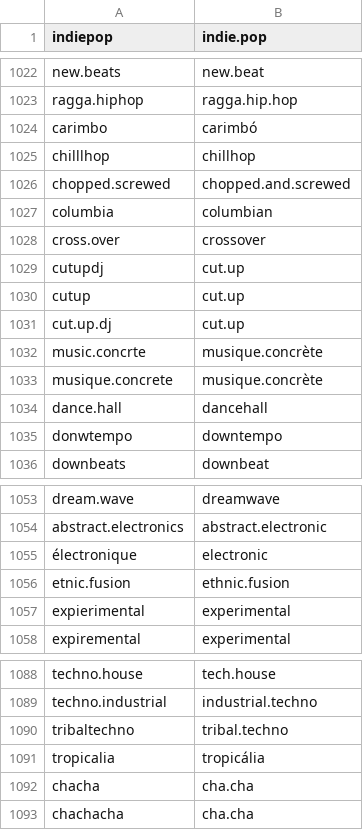
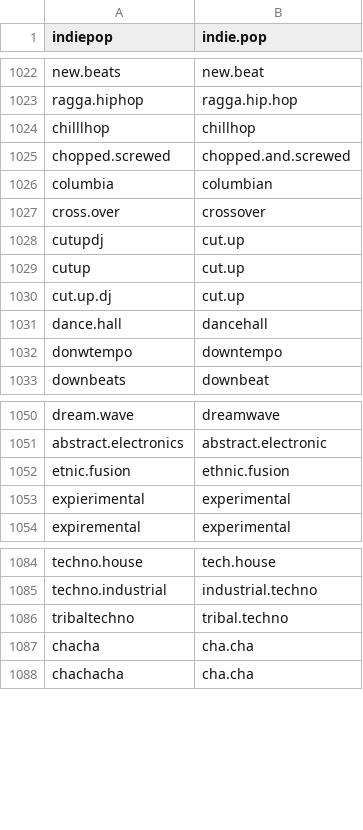
Before and after one commit to spinfast319/Origin-Combine-Genres, a CSV file: RED-alias.csv, drawn as a sheet; only a part is shown, gaps mark what is left out; the diff names each change by its address in the sheet, - before the commit and + after, or states it on an @@ line.

```diff
--- a/RED-alias.csv
+++ b/RED-alias.csv
-row 1024: carimbo | carimbó
-row 1032: music.concrte | musique.concrète
-row 1033: musique.concrete | musique.concrète
-row 1055: électronique | electronic
-row 1091: tropicalia | tropicália
```
Also changed, not shown: 1 other file.
